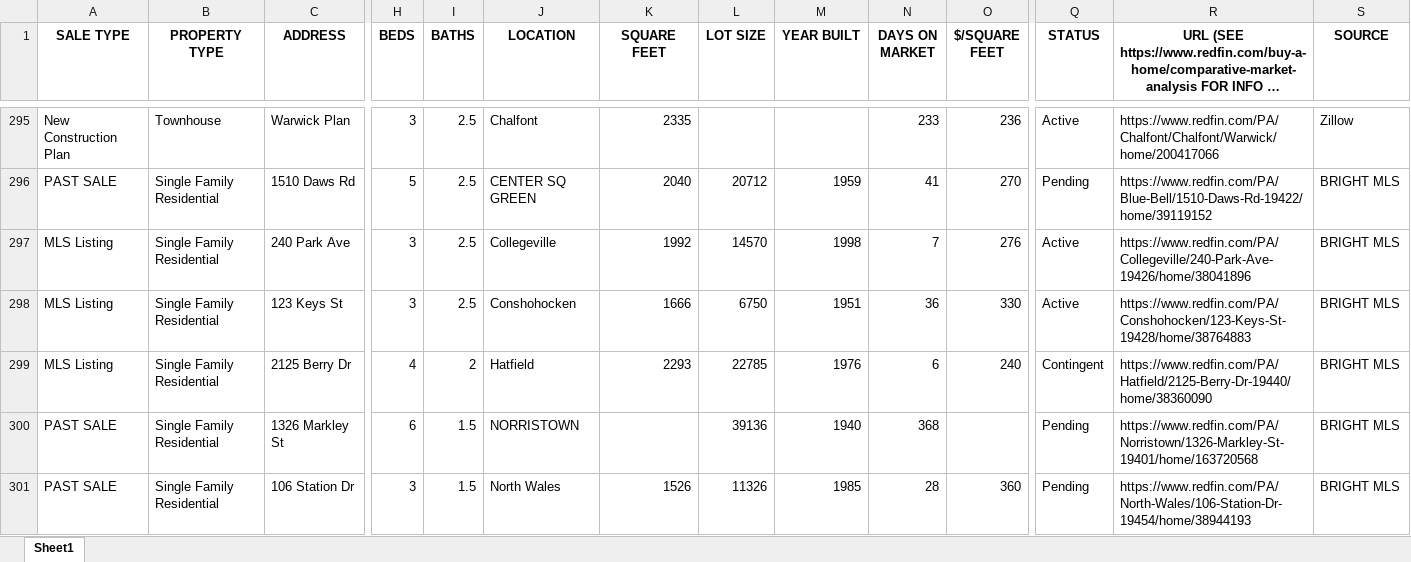
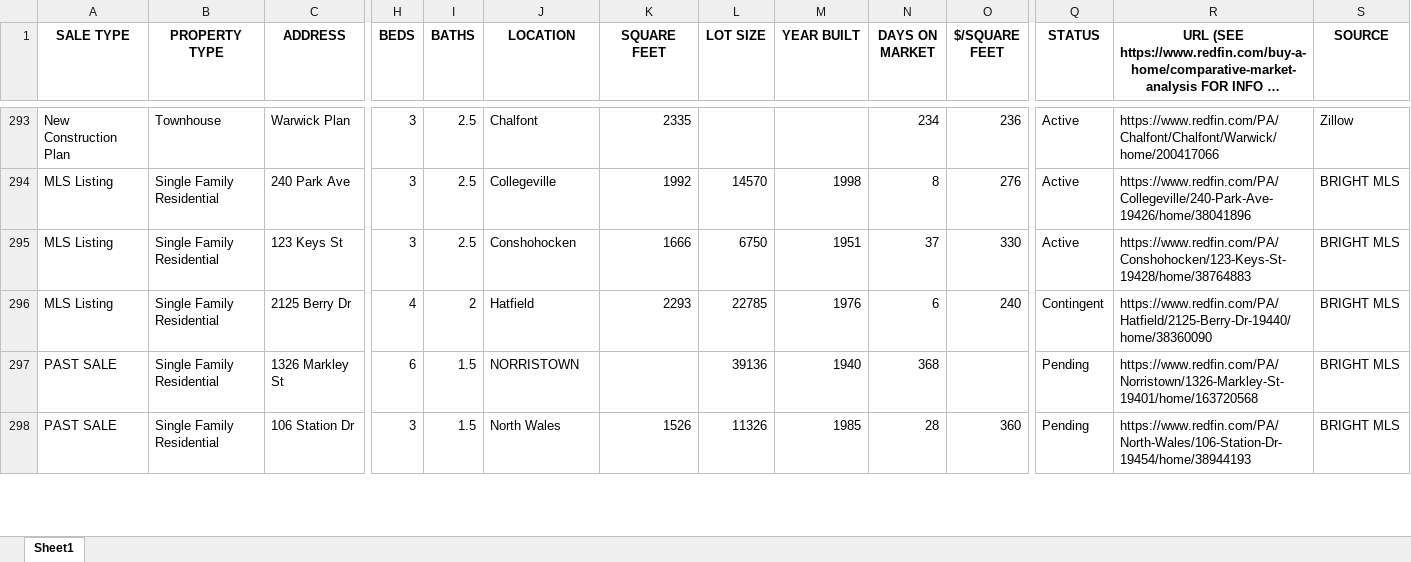
Before and after one commit to Hacker-2004/home-finder, an Excel workbook: homes.xlsx, sheet Sheet1, drawn as a sheet; only a part is shown, gaps mark what is left out; long unchanged cells end in …; values as stored, in another font and other column widths than the file's, no borders; removed rows and columns are numbered as before the commit, all else as after; rows hold the shown columns only; the diff covers the shown part only; the diff names each change by its address in the sheet, - before the commit and + after, or states it on an @@ line.

```diff
--- a/homes.xlsx (sheet Sheet1)
+++ b/homes.xlsx (sheet Sheet1)
-N293 (DAYS ON MARKET): 233
+N293 (DAYS ON MARKET): 234
-row 296: PAST SALE | Single Family Residential | 1510 Daws Rd | 5 | 2.5 | CENTER SQ GREEN | 2040 | 20712 | 1959 | 41 | 270 | Pending | https://www.redfin.com/PA/Blue-Bell/1510-Daws-Rd-19422/home/39119152 | BRIGHT MLS
-N294 (DAYS ON MARKET): 7
+N294 (DAYS ON MARKET): 8
-N295 (DAYS ON MARKET): 36
+N295 (DAYS ON MARKET): 37
```
Also changed, not shown: 9 added rows, 12 removed rows and 203 edited cells elsewhere in this sheet, 1 other file.
